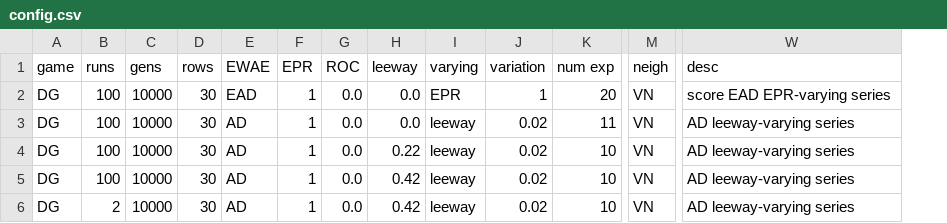
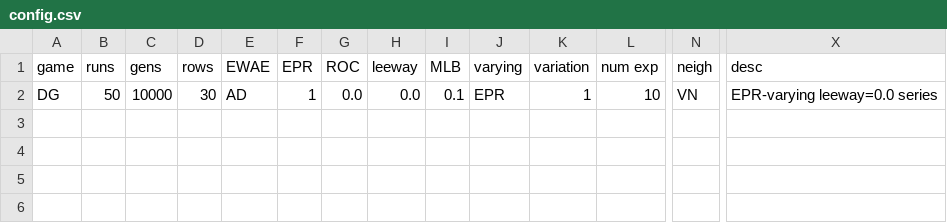
Before and after one commit to EvanORiordan/evoUG2, a CSV file: config.csv, drawn as a sheet; only a part is shown, gaps mark what is left out; removed rows and columns are numbered as before the commit, all else as after; rows hold the shown columns only; the diff names each change by its address in the sheet, - before the commit and + after, or states it on an @@ line.

```diff
--- a/config.csv
+++ b/config.csv
+column I (MLB), row 2: 0.1
-B2 (runs): 100
+B2 (runs): 50
-E2 (EWAE): EAD
+E2 (EWAE): AD
-L2 (num exp): 20
+L2 (num exp): 10
-X2 (desc): score EAD EPR-varying series
+X2 (desc): EPR-varying leeway=0.0 series
-row 3: DG | 100 | 10000 | 30 | AD | 1 | 0.0 | 0.0 | leeway | 0.02 | 11 | VN | AD leeway-varying series
-row 4: DG | 100 | 10000 | 30 | AD | 1 | 0.0 | 0.22 | leeway | 0.02 | 10 | VN | AD leeway-varying series
-row 5: DG | 100 | 10000 | 30 | AD | 1 | 0.0 | 0.42 | leeway | 0.02 | 10 | VN | AD leeway-varying series
-row 6: DG | 2 | 10000 | 30 | AD | 1 | 0.0 | 0.42 | leeway | 0.02 | 10 | VN | AD leeway-varying series
```
Also changed, not shown: 2 other files.
